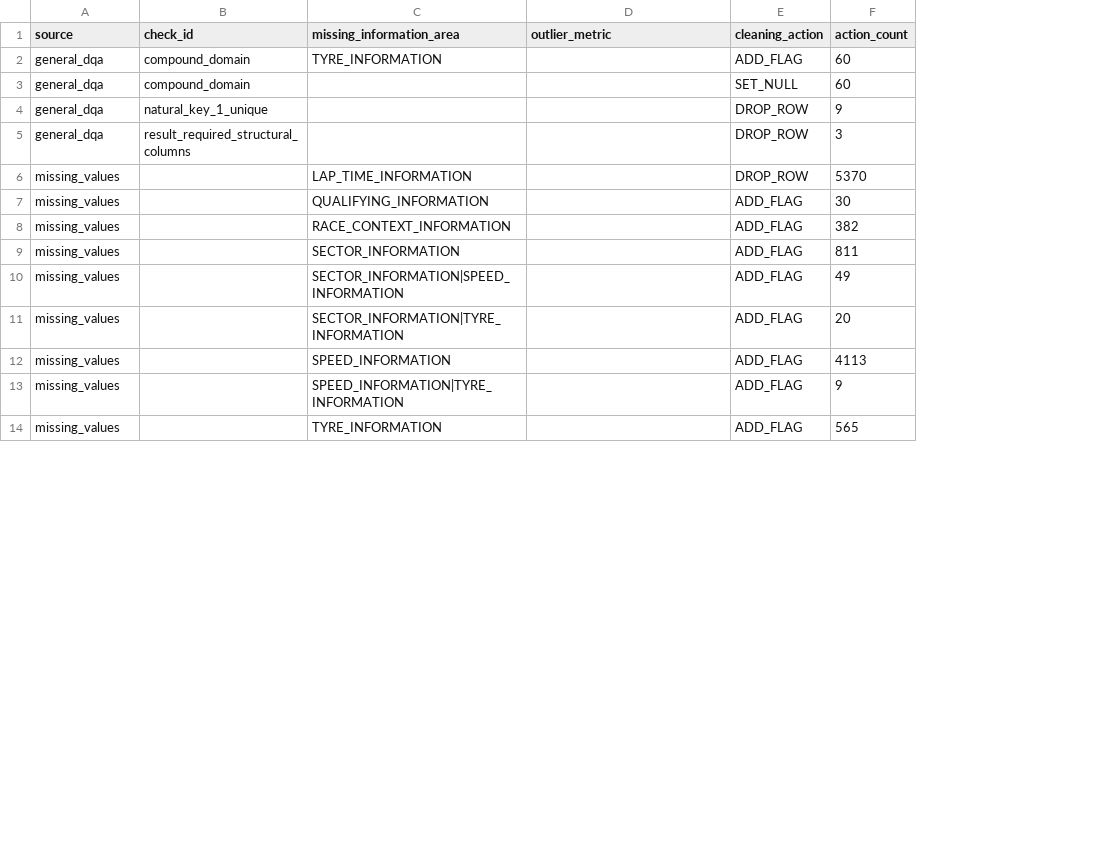
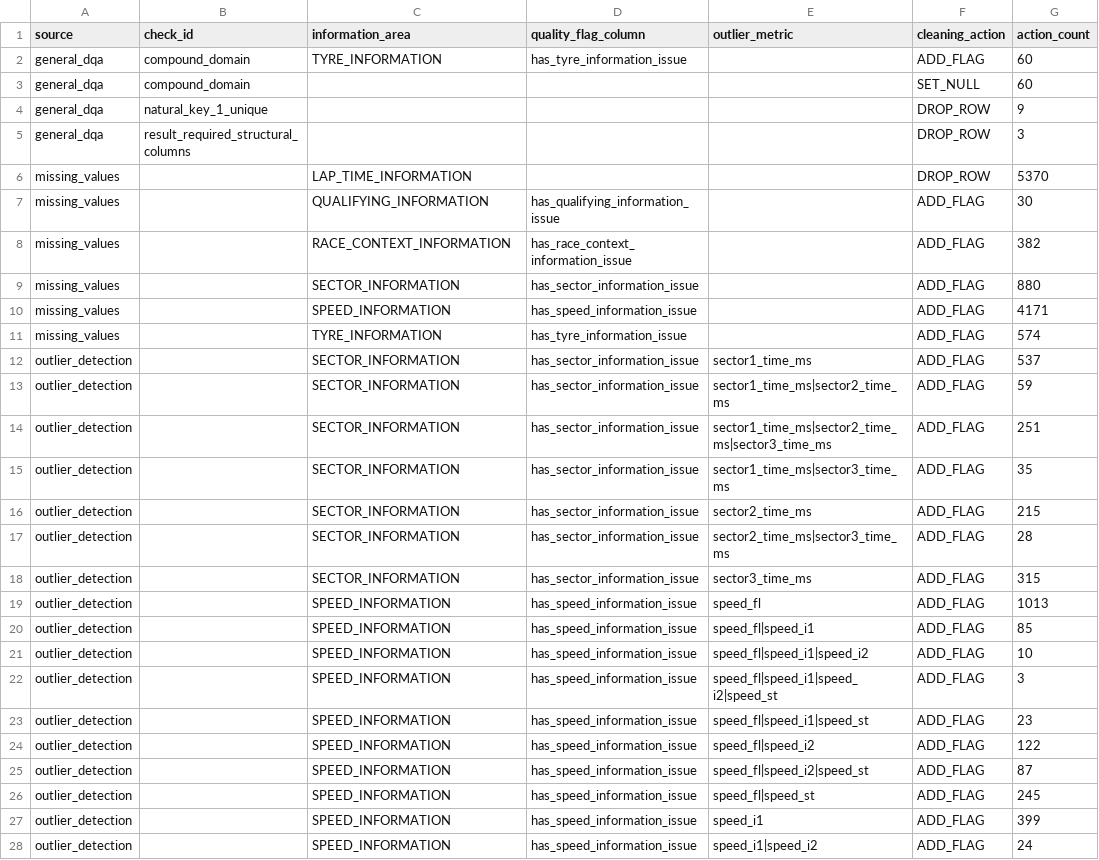
Before and after one commit to GiuseppeRudi/groundeffect-f1-dw, a CSV file: artifacts/04_data_cleaning/cleaning_summary_by_decision.csv, drawn as a sheet; only a part is shown; removed rows and columns are numbered as before the commit, all else as after; the diff covers the shown part only; the diff names each change by its address in the sheet, - before the commit and + after, or states it on an @@ line.

```diff
--- a/artifacts/04_data_cleaning/cleaning_summary_by_decision.csv
+++ b/artifacts/04_data_cleaning/cleaning_summary_by_decision.csv
+column D (quality_flag_column), rows 2-11: has_tyre_information_issue |  |  |  |  | has_qualifying_information_issue | has_race_context_information_issue | has_sector_information_issue | has_speed_information_issue | has_tyre_information_issue
-C1: missing_information_area
+C1: information_area
-G9 (action_count): 811
+G9 (action_count): 880
-row 10: missing_values |  | SECTOR_INFORMATION|SPEED_INFORMATION |  | ADD_FLAG | 49
-row 11: missing_values |  | SECTOR_INFORMATION|TYRE_INFORMATION |  | ADD_FLAG | 20
-G10 (action_count): 4113
+G10 (action_count): 4171
-row 13: missing_values |  | SPEED_INFORMATION|TYRE_INFORMATION |  | ADD_FLAG | 9
-G11 (action_count): 565
+G11 (action_count): 574
+row 12: outlier_detection |  | SECTOR_INFORMATION | has_sector_information_issue | sector1_time_ms | ADD_FLAG | 537
+row 13: outlier_detection |  | SECTOR_INFORMATION | has_sector_information_issue | sector1_time_ms|sector2_time_ms | ADD_FLAG | 59
+row 14: outlier_detection |  | SECTOR_INFORMATION | has_sector_information_issue | sector1_time_ms|sector2_time_ms|sector3_time_ms | ADD_FLAG | 251
+row 15: outlier_detection |  | SECTOR_INFORMATION | has_sector_information_issue | sector1_time_ms|sector3_time_ms | ADD_FLAG | 35
+row 16: outlier_detection |  | SECTOR_INFORMATION | has_sector_information_issue | sector2_time_ms | ADD_FLAG | 215
+row 17: outlier_detection |  | SECTOR_INFORMATION | has_sector_information_issue | sector2_time_ms|sector3_time_ms | ADD_FLAG | 28
+row 18: outlier_detection |  | SECTOR_INFORMATION | has_sector_information_issue | sector3_time_ms | ADD_FLAG | 315
+row 19: outlier_detection |  | SPEED_INFORMATION | has_speed_information_issue | speed_fl | ADD_FLAG | 1013
+row 20: outlier_detection |  | SPEED_INFORMATION | has_speed_information_issue | speed_fl|speed_i1 | ADD_FLAG | 85
+row 21: outlier_detection |  | SPEED_INFORMATION | has_speed_information_issue | speed_fl|speed_i1|speed_i2 | ADD_FLAG | 10
+row 22: outlier_detection |  | SPEED_INFORMATION | has_speed_information_issue | speed_fl|speed_i1|speed_i2|speed_st | ADD_FLAG | 3
+row 23: outlier_detection |  | SPEED_INFORMATION | has_speed_information_issue | speed_fl|speed_i1|speed_st | ADD_FLAG | 23
+row 24: outlier_detection |  | SPEED_INFORMATION | has_speed_information_issue | speed_fl|speed_i2 | ADD_FLAG | 122
+row 25: outlier_detection |  | SPEED_INFORMATION | has_speed_information_issue | speed_fl|speed_i2|speed_st | ADD_FLAG | 87
+row 26: outlier_detection |  | SPEED_INFORMATION | has_speed_information_issue | speed_fl|speed_st | ADD_FLAG | 245
+row 27: outlier_detection |  | SPEED_INFORMATION | has_speed_information_issue | speed_i1 | ADD_FLAG | 399
+row 28: outlier_detection |  | SPEED_INFORMATION | has_speed_information_issue | speed_i1|speed_i2 | ADD_FLAG | 24
```
Also changed, not shown: 5 added rows and 1 removed row elsewhere in this file, artifacts/04_data_cleaning/cleaned_tables/result.csv, 9 other files.
